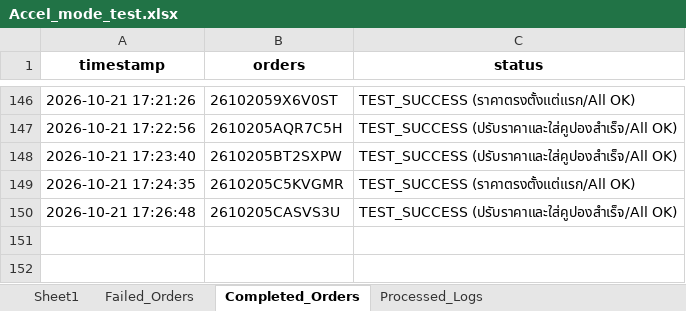
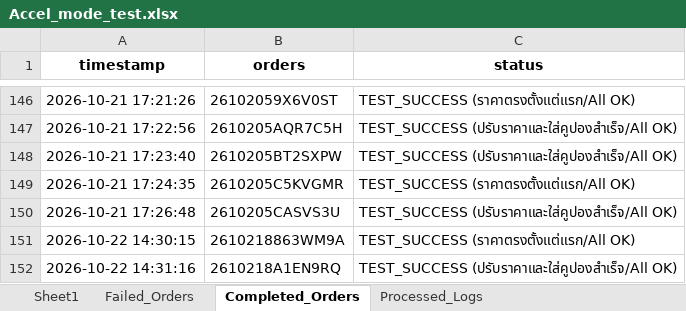
Before and after one commit to iHaveNoKnowledge/Python, an Excel workbook: projects/auto_page/autopageMKII/tables/Accel_mode_test.xlsx, sheet Completed_Orders, drawn as a sheet; only a part is shown, gaps mark what is left out; values as stored, in another font and other column widths than the file's, no borders; the diff names each change by its address in the sheet, - before the commit and + after, or states it on an @@ line.

```diff
--- a/projects/auto_page/autopageMKII/tables/Accel_mode_test.xlsx (sheet Completed_Orders)
+++ b/projects/auto_page/autopageMKII/tables/Accel_mode_test.xlsx (sheet Completed_Orders)
+row 151: 2026-10-22 14:30:15 | 2610218863WM9A | TEST_SUCCESS (ราคาตรงตั้งแต่แรก/All OK)
+row 152: 2026-10-22 14:31:16 | 2610218A1EN9RQ | TEST_SUCCESS (ปรับราคาและใส่คูปองสำเร็จ/All OK)
```
Also changed, not shown: sheet Processed_Logs, sheet Sheet1, sheet Failed_Orders, projects/auto_page/autopageMKII/tables/cp_data.xlsx, 3 other files.
